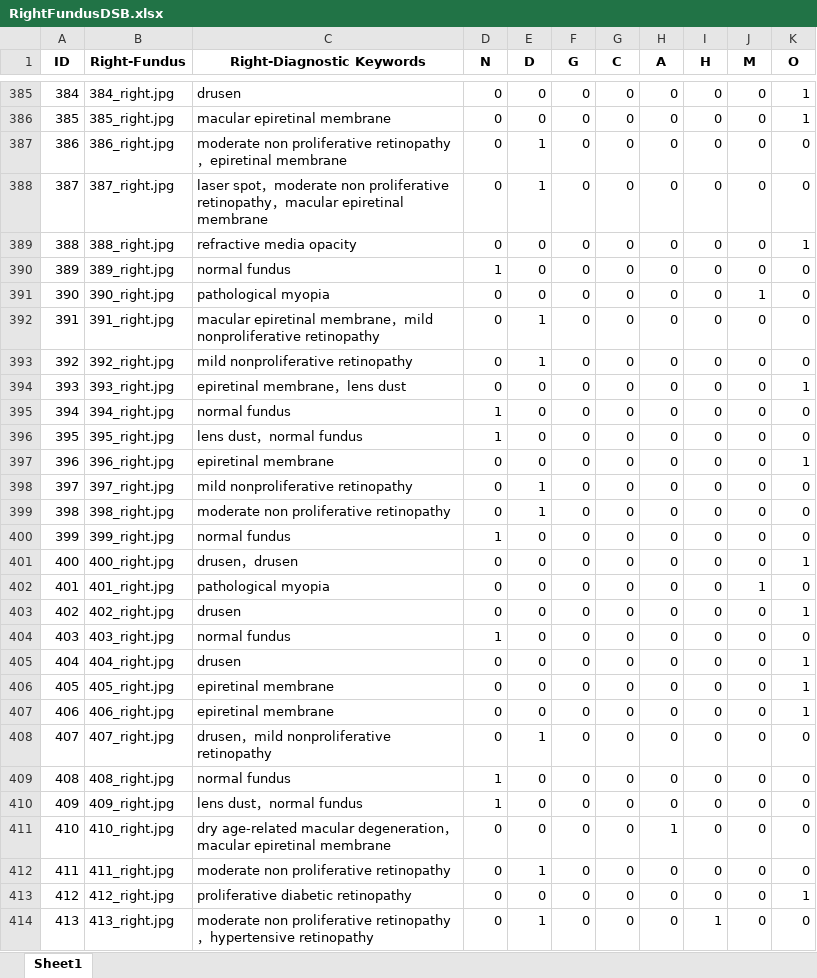
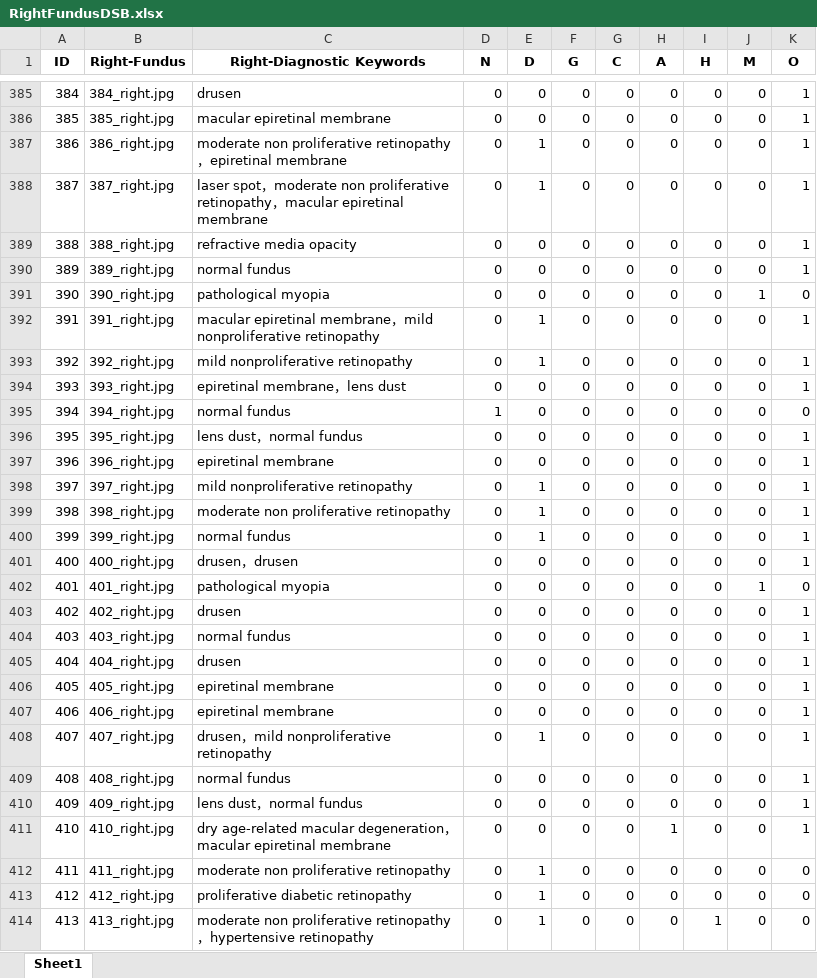
Before and after one commit to nayaksomkar/RetinaDxCode, an Excel workbook: RightFundusDSB.xlsx, sheet Sheet1, drawn as a sheet; only a part is shown, gaps mark what is left out; values as stored, in another font and other column widths than the file's, no borders; the diff covers the shown part only; the diff names each change by its address in the sheet, - before the commit and + after, or states it on an @@ line.

```diff
--- a/RightFundusDSB.xlsx (sheet Sheet1)
+++ b/RightFundusDSB.xlsx (sheet Sheet1)
-K387:K388 (O): 0
+K387:K388 (O): 1
-D390 (N): 1
+D390 (N): 0
-K390 (O): 0
+K390 (O): 1
-K392:K393 (O): 0
+K392:K393 (O): 1
-D396 (N): 1
+D396 (N): 0
-K396 (O): 0
+K396 (O): 1
-K398:K400 (O): 0
+K398:K400 (O): 1
-D400 (N): 1
+D400 (N): 0
-E400 (D): 0
+E400 (D): 1
-D404 (N): 1
+D404 (N): 0
-K404 (O): 0
+K404 (O): 1
-K408:K411 (O): 0
+K408:K411 (O): 1
-D409:D410 (N): 1
+D409:D410 (N): 0
-E413 (D): 0
+E413 (D): 1
-K413 (O): 1
+K413 (O): 0
```
Also changed, not shown: 1342 edited cells elsewhere in this sheet, LeftFundusDSB.xlsx, 2 other files.
